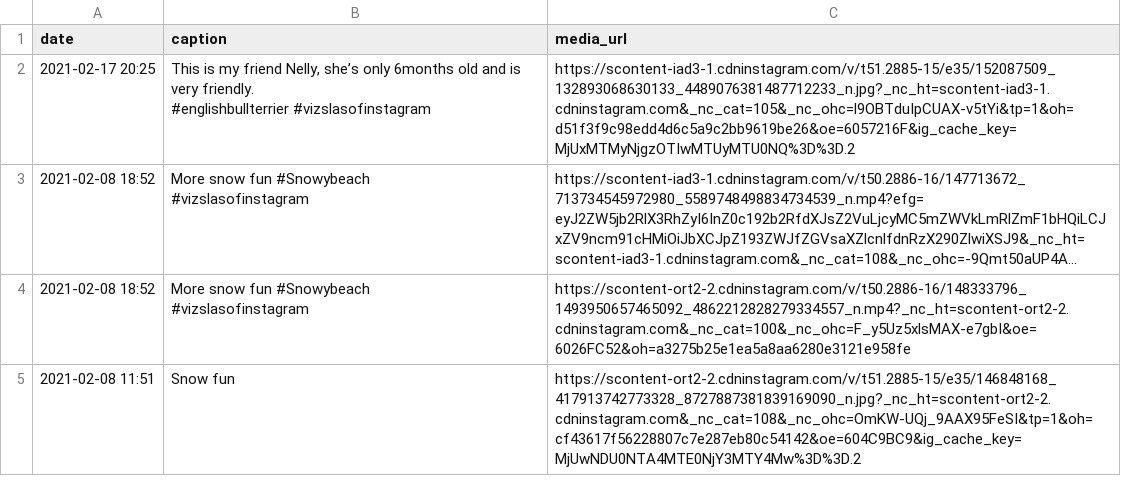
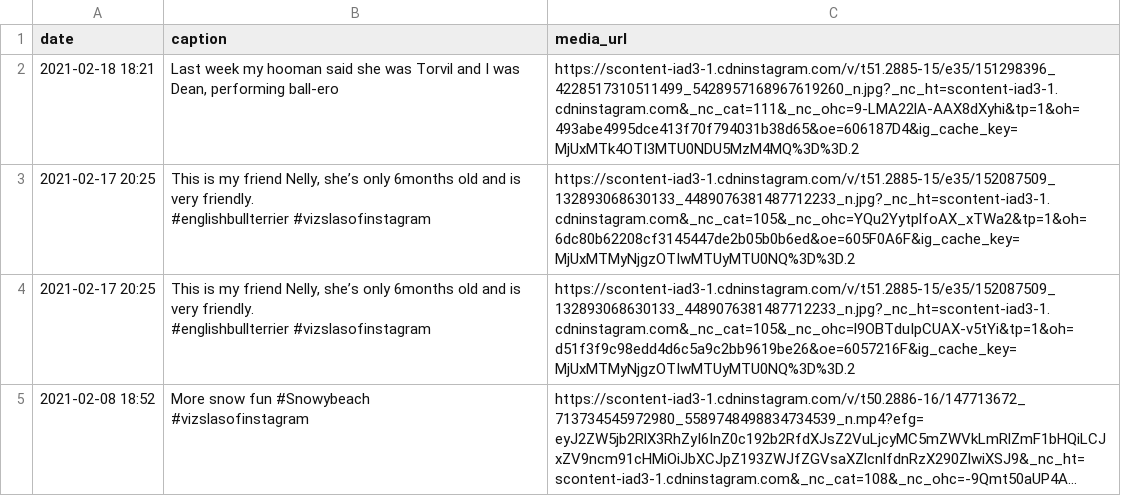
Before and after one commit to AyrtonB/Percy-Pics, a CSV file: data/percy_posts.csv, drawn as a sheet; only a part is shown; the shorter side is filled out with more unchanged rows; long unchanged cells end in ….

```diff
--- a/data/percy_posts.csv
+++ b/data/percy_posts.csv
@@ -1,2 +1,5 @@
 date,caption,media_url
+2021-02-18 18:21,"Last week my hooman said she was Torvil and I was Dean, performing ball-ero ",https://scontent-iad3-1.cdninstagram.com/v/t51.2885-15/e35/151298396_4228517310511499_5428957168967619260_n.jpg?_nc_ht=scontent-iad3-1.cdninstagram.com&_nc_cat=111&_nc_ohc=9-LMA22lA-AAX8dXyhi&tp=1&oh=493abe4995dce413f70f794031b38d65&oe=606187D4&ig_cache_key=MjUxMTk4OTI3MTU0NDU5MzM4MQ%3D%3D.2
+2021-02-17 20:25,"This is my friend Nelly, she’s only 6months old and is very friendly.
+#englishbullterrier #vizslasofinstagram",https://scontent-iad3-1.cdninstagram.com/v/t51.2885-15/e35/152087509_132893068630133_4489076381487712233_n.jpg?_nc_ht=scontent-iad3-1.cdninstagram.com&_nc_cat=105&_nc_ohc=YQu2YytplfoAX_xTWa2&tp=1&oh=6dc80b62208cf3145447de2b05b0b6ed&oe=605F0A6F&ig_cache_key=MjUxMTMyNjgzOTIwMTUyMTU0NQ%3D%3D.2
 2021-02-17 20:25,"This is my friend Nelly, she’s only 6months old and is very friendly.
```
